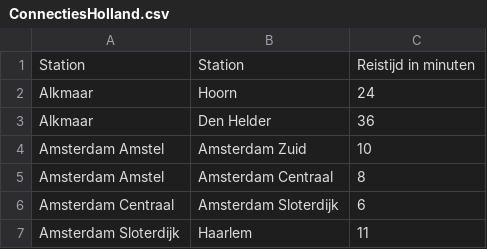
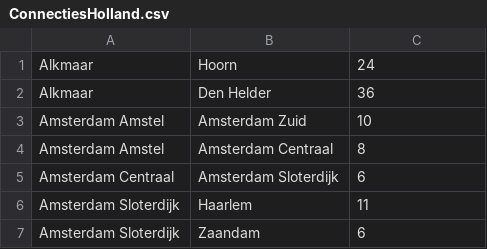
Before and after one commit to sietzeberends/Gekke-Hackers-RailNL, a CSV file: ConnectiesHolland.csv, drawn as a sheet; only a part is shown; the shorter side is filled out with more unchanged rows.

```diff
--- a/ConnectiesHolland.csv
+++ b/ConnectiesHolland.csv
@@ -1,2 +1 @@
-Station,Station,Reistijd in minuten
 Alkmaar,Hoorn,24
```
Also changed, not shown: 6 other files.
